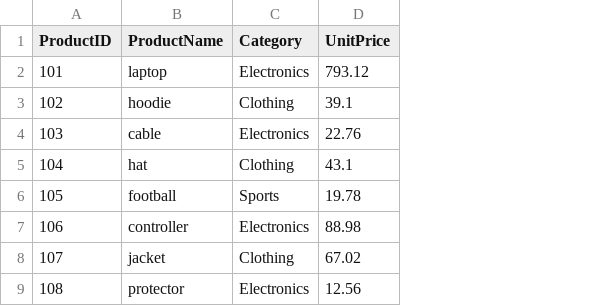
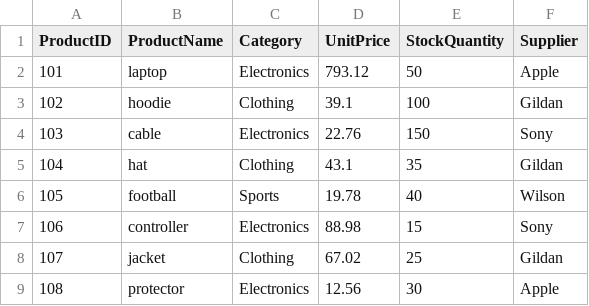
Before and after one commit to wkarto/smart-store-karto, a CSV file: data/raw/products_data.csv, drawn as a sheet; the diff names each change by its address in the sheet, - before the commit and + after, or states it on an @@ line.

```diff
--- a/data/raw/products_data.csv
+++ b/data/raw/products_data.csv
+column E (StockQuantity), rows 2-9: 50 | 100 | 150 | 35 | 40 | 15 | 25 | 30
+column F (Supplier), rows 2-9: Apple | Gildan | Sony | Gildan | Wilson | Sony | Gildan | Apple
```
Also changed, not shown: data/raw/customers_data.csv, data/raw/sales_data.csv.
